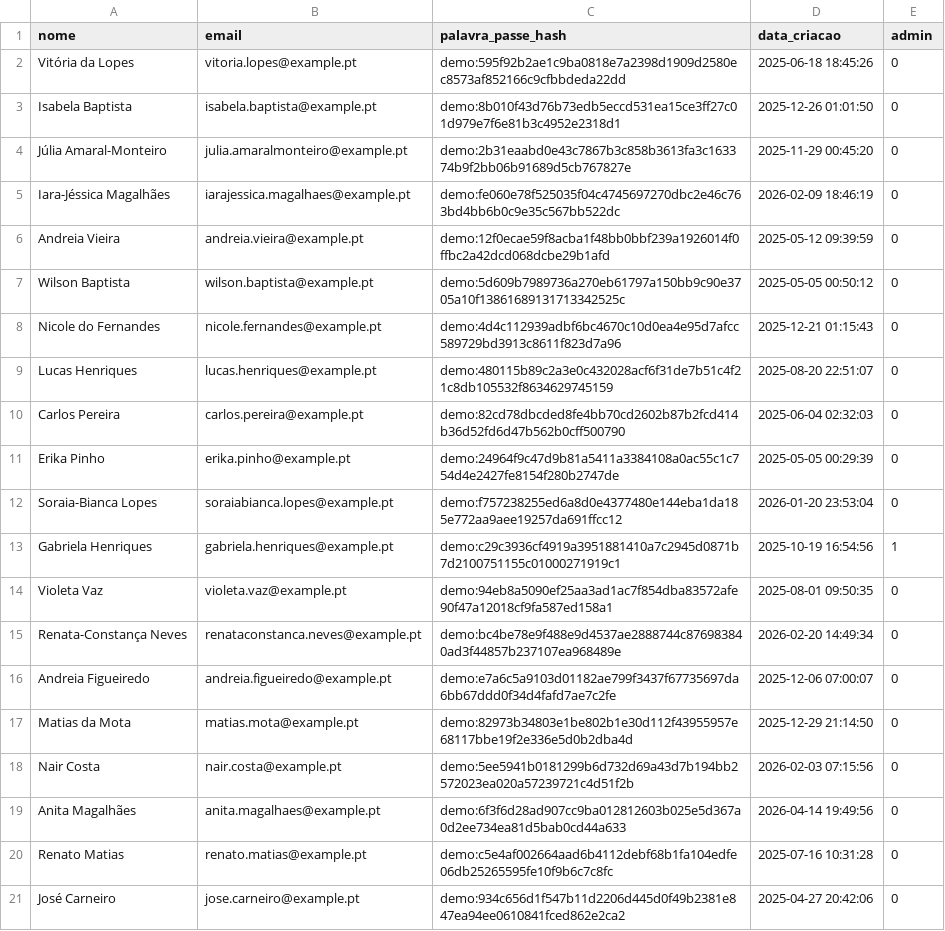
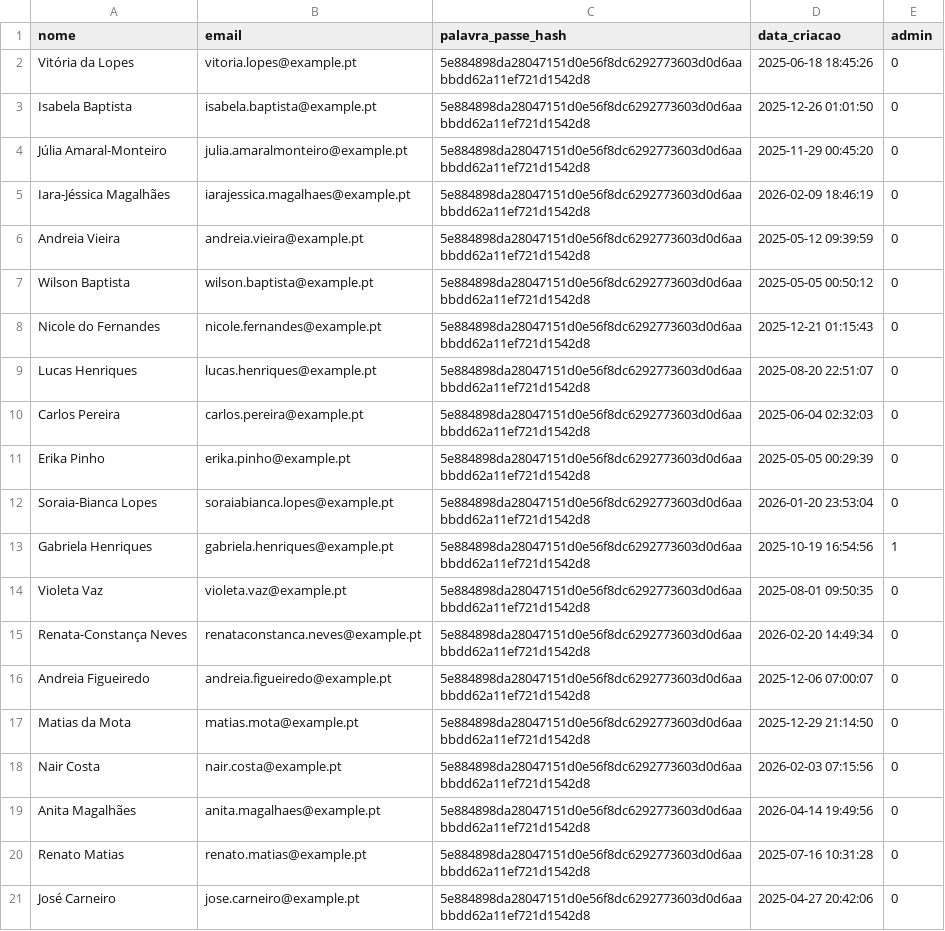
Before and after one commit to DinisMiranda/Sistema_de_Controlo_Ambiental, a CSV file: database/scripts/generated/utilizadores_examination.csv, drawn as a sheet.

```diff
--- a/database/scripts/generated/utilizadores_examination.csv
+++ b/database/scripts/generated/utilizadores_examination.csv
@@ -1,21 +1,21 @@
 nome,email,palavra_passe_hash,data_criacao,admin
-Vitória da Lopes,vitoria.lopes@example.pt,demo:595f92b2ae1c9ba0818e7a2398d1909d2580ec8573af852166c9cfbbdeda22dd,2025-06-18 18:45:26,0
-Isabela Baptista,isabela.baptista@example.pt,demo:8b010f43d76b73edb5eccd531ea15ce3ff27c01d979e7f6e81b3c4952e2318d1,2025-12-26 01:01:50,0
-Júlia Amaral-Monteiro,julia.amaralmonteiro@example.pt,demo:2b31eaabd0e43c7867b3c858b3613fa3c163374b9f2bb06b91689d5cb767827e,2025-11-29 00:45:20,0
-Iara-Jéssica Magalhães,iarajessica.magalhaes@example.pt,demo:fe060e78f525035f04c4745697270dbc2e46c763bd4bb6b0c9e35c567bb522dc,2026-02-09 18:46:19,0
-Andreia Vieira,andreia.vieira@example.pt,demo:12f0ecae59f8acba1f48bb0bbf239a1926014f0ffbc2a42dcd068dcbe29b1afd,2025-05-12 09:39:59,0
-Wilson Baptista,wilson.baptista@example.pt,demo:5d609b7989736a270eb61797a150bb9c90e3705a10f13861689131713342525c,2025-05-05 00:50:12,0
-Nicole do Fernandes,nicole.fernandes@example.pt,demo:4d4c112939adbf6bc4670c10d0ea4e95d7afcc589729bd3913c8611f823d7a96,2025-12-21 01:15:43,0
-Lucas Henriques,lucas.henriques@example.pt,demo:480115b89c2a3e0c432028acf6f31de7b51c4f21c8db105532f8634629745159,2025-08-20 22:51:07,0
-Carlos Pereira,carlos.pereira@example.pt,demo:82cd78dbcded8fe4bb70cd2602b87b2fcd414b36d52fd6d47b562b0cff500790,2025-06-04 02:32:03,0
-Erika Pinho,erika.pinho@example.pt,demo:24964f9c47d9b81a5411a3384108a0ac55c1c754d4e2427fe8154f280b2747de,2025-05-05 00:29:39,0
-Soraia-Bianca Lopes,soraiabianca.lopes@example.pt,demo:f757238255ed6a8d0e4377480e144eba1da185e772aa9aee19257da691ffcc12,2026-01-20 23:53:04,0
-Gabriela Henriques,gabriela.henriques@example.pt,demo:c29c3936cf4919a3951881410a7c2945d0871b7d2100751155c01000271919c1,2025-10-19 16:54:56,1
-Violeta Vaz,violeta.vaz@example.pt,demo:94eb8a5090ef25aa3ad1ac7f854dba83572afe90f47a12018cf9fa587ed158a1,2025-08-01 09:50:35,0
-Renata-Constança Neves,renataconstanca.neves@example.pt,demo:bc4be78e9f488e9d4537ae2888744c876983840ad3f44857b237107ea968489e,2026-02-20 14:49:34,0
-Andreia Figueiredo,andreia.figueiredo@example.pt,demo:e7a6c5a9103d01182ae799f3437f67735697da6bb67ddd0f34d4fafd7ae7c2fe,2025-12-06 07:00:07,0
-Matias da Mota,matias.mota@example.pt,demo:82973b34803e1be802b1e30d112f43955957e68117bbe19f2e336e5d0b2dba4d,2025-12-29 21:14:50,0
-Nair Costa,nair.costa@example.pt,demo:5ee5941b0181299b6d732d69a43d7b194bb2572023ea020a57239721c4d51f2b,2026-02-03 07:15:56,0
-Anita Magalhães,anita.magalhaes@example.pt,demo:6f3f6d28ad907cc9ba012812603b025e5d367a0d2ee734ea81d5bab0cd44a633,2026-04-14 19:49:56,0
-Renato Matias,renato.matias@example.pt,demo:c5e4af002664aad6b4112debf68b1fa104edfe06db25265595fe10f9b6c7c8fc,2025-07-16 10:31:28,0
-José Carneiro,jose.carneiro@example.pt,demo:934c656d1f547b11d2206d445d0f49b2381e847ea94ee0610841fced862e2ca2,2025-04-27 20:42:06,0
+Vitória da Lopes,vitoria.lopes@example.pt,5e884898da28047151d0e56f8dc6292773603d0d6aabbdd62a11ef721d1542d8,2025-06-18 18:45:26,0
+Isabela Baptista,isabela.baptista@example.pt,5e884898da28047151d0e56f8dc6292773603d0d6aabbdd62a11ef721d1542d8,2025-12-26 01:01:50,0
+Júlia Amaral-Monteiro,julia.amaralmonteiro@example.pt,5e884898da28047151d0e56f8dc6292773603d0d6aabbdd62a11ef721d1542d8,2025-11-29 00:45:20,0
+Iara-Jéssica Magalhães,iarajessica.magalhaes@example.pt,5e884898da28047151d0e56f8dc6292773603d0d6aabbdd62a11ef721d1542d8,2026-02-09 18:46:19,0
+Andreia Vieira,andreia.vieira@example.pt,5e884898da28047151d0e56f8dc6292773603d0d6aabbdd62a11ef721d1542d8,2025-05-12 09:39:59,0
+Wilson Baptista,wilson.baptista@example.pt,5e884898da28047151d0e56f8dc6292773603d0d6aabbdd62a11ef721d1542d8,2025-05-05 00:50:12,0
+Nicole do Fernandes,nicole.fernandes@example.pt,5e884898da28047151d0e56f8dc6292773603d0d6aabbdd62a11ef721d1542d8,2025-12-21 01:15:43,0
+Lucas Henriques,lucas.henriques@example.pt,5e884898da28047151d0e56f8dc6292773603d0d6aabbdd62a11ef721d1542d8,2025-08-20 22:51:07,0
+Carlos Pereira,carlos.pereira@example.pt,5e884898da28047151d0e56f8dc6292773603d0d6aabbdd62a11ef721d1542d8,2025-06-04 02:32:03,0
+Erika Pinho,erika.pinho@example.pt,5e884898da28047151d0e56f8dc6292773603d0d6aabbdd62a11ef721d1542d8,2025-05-05 00:29:39,0
+Soraia-Bianca Lopes,soraiabianca.lopes@example.pt,5e884898da28047151d0e56f8dc6292773603d0d6aabbdd62a11ef721d1542d8,2026-01-20 23:53:04,0
+Gabriela Henriques,gabriela.henriques@example.pt,5e884898da28047151d0e56f8dc6292773603d0d6aabbdd62a11ef721d1542d8,2025-10-19 16:54:56,1
+Violeta Vaz,violeta.vaz@example.pt,5e884898da28047151d0e56f8dc6292773603d0d6aabbdd62a11ef721d1542d8,2025-08-01 09:50:35,0
+Renata-Constança Neves,renataconstanca.neves@example.pt,5e884898da28047151d0e56f8dc6292773603d0d6aabbdd62a11ef721d1542d8,2026-02-20 14:49:34,0
+Andreia Figueiredo,andreia.figueiredo@example.pt,5e884898da28047151d0e56f8dc6292773603d0d6aabbdd62a11ef721d1542d8,2025-12-06 07:00:07,0
+Matias da Mota,matias.mota@example.pt,5e884898da28047151d0e56f8dc6292773603d0d6aabbdd62a11ef721d1542d8,2025-12-29 21:14:50,0
+Nair Costa,nair.costa@example.pt,5e884898da28047151d0e56f8dc6292773603d0d6aabbdd62a11ef721d1542d8,2026-02-03 07:15:56,0
+Anita Magalhães,anita.magalhaes@example.pt,5e884898da28047151d0e56f8dc6292773603d0d6aabbdd62a11ef721d1542d8,2026-04-14 19:49:56,0
+Renato Matias,renato.matias@example.pt,5e884898da28047151d0e56f8dc6292773603d0d6aabbdd62a11ef721d1542d8,2025-07-16 10:31:28,0
+José Carneiro,jose.carneiro@example.pt,5e884898da28047151d0e56f8dc6292773603d0d6aabbdd62a11ef721d1542d8,2025-04-27 20:42:06,0
```
Also changed, not shown: 22 other files.
